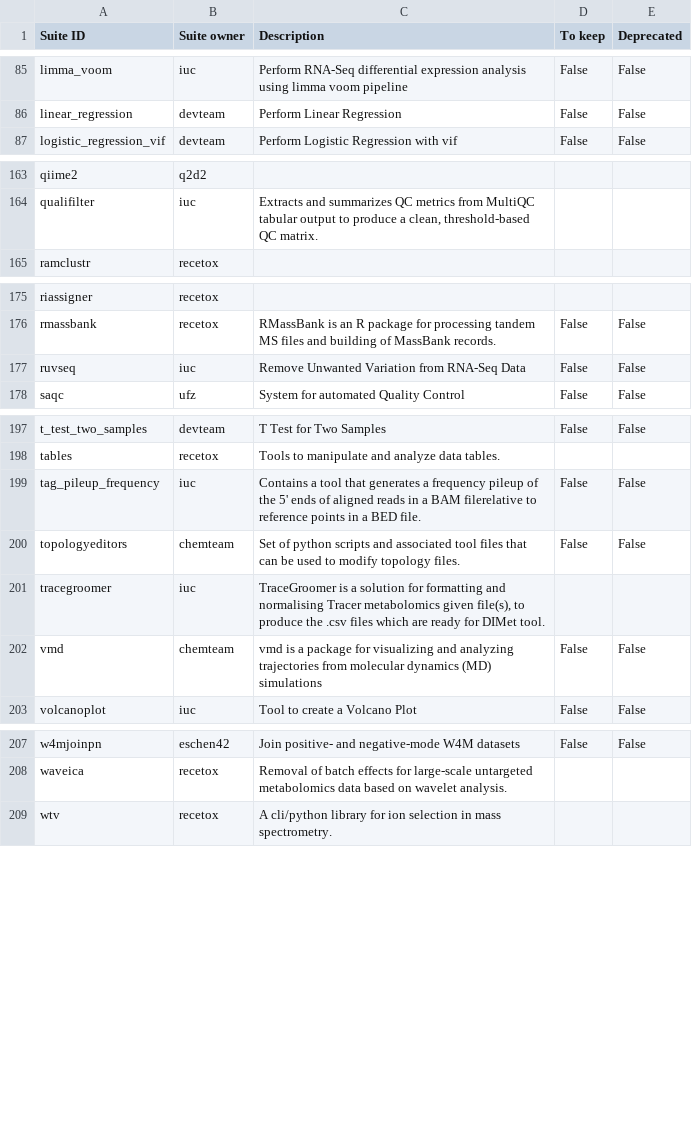
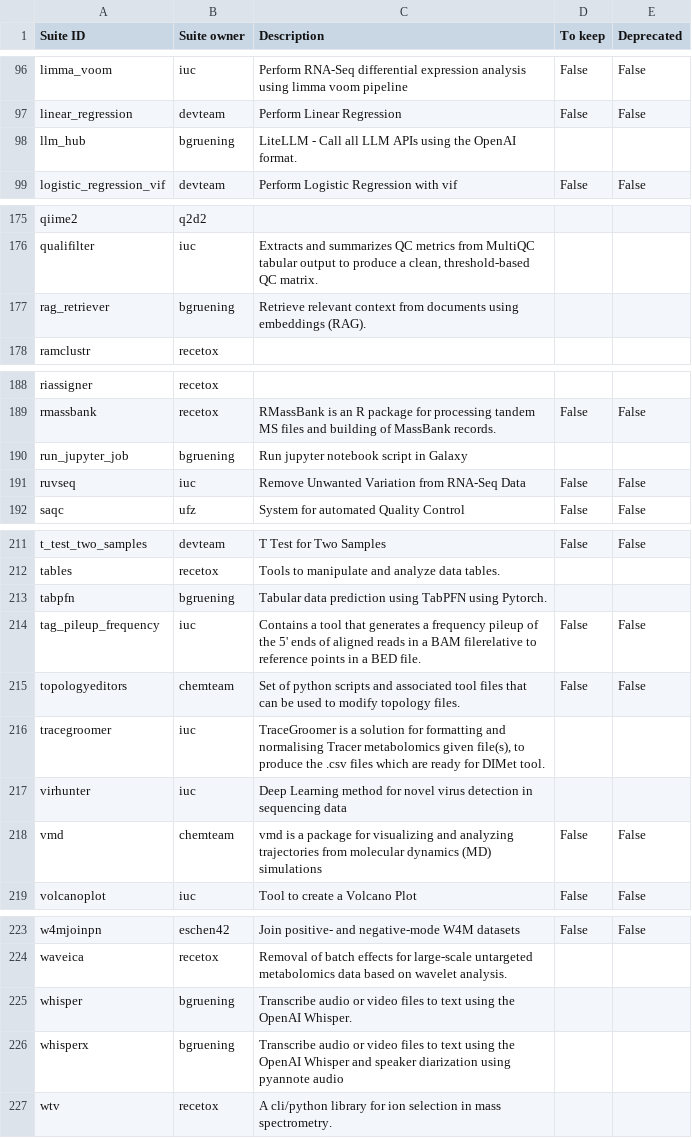
Before and after one commit to galaxyproject/galaxy_codex, a TSV file: communities/workflow4metabolomics/metadata/tool_status.tsv, drawn as a sheet; only a part is shown, gaps mark what is left out; the diff covers the shown part only.

```diff
--- a/communities/workflow4metabolomics/metadata/tool_status.tsv
+++ b/communities/workflow4metabolomics/metadata/tool_status.tsv
@@ -86,2 +97,3 @@ limma_voom	iuc	Perform RNA-Seq differential expression analysis using limma voom
 linear_regression	devteam	Perform Linear Regression	False	False
+llm_hub	bgruening	LiteLLM - Call all LLM APIs using the OpenAI format.		
 logistic_regression_vif	devteam	Perform Logistic Regression with vif	False	False
@@ -164,2 +176,3 @@ qiime2	q2d2
 qualifilter	iuc	Extracts and summarizes QC metrics from MultiQC tabular output to produce a clean, threshold-based QC matrix.		
+rag_retriever	bgruening	Retrieve relevant context from documents using embeddings (RAG).		
 ramclustr	recetox			
@@ -176,2 +189,3 @@ riassigner	recetox
 rmassbank	recetox	RMassBank is an R package for processing tandem MS files and building of MassBank records.	False	False
+run_jupyter_job	bgruening	Run jupyter notebook script in Galaxy		
 ruvseq	iuc	Remove Unwanted Variation from RNA-Seq Data	False	False
@@ -198,2 +212,3 @@ t_test_two_samples	devteam	T Test for Two Samples	False	False
 tables	recetox	Tools to manipulate and analyze data tables.		
+tabpfn	bgruening	Tabular data prediction using TabPFN using Pytorch.		
 tag_pileup_frequency	iuc	Contains a tool that generates a frequency pileup of the 5' ends of aligned reads in a BAM filerelative to reference points in a BED file.	False	False
@@ -201,2 +216,3 @@ topologyeditors	chemteam	Set of python scripts and associated tool files that ca
 tracegroomer	iuc	TraceGroomer is a solution for formatting and normalising Tracer metabolomics given file(s), to produce the .csv files which are ready for DIMet tool.		
+virhunter	iuc	Deep Learning method for novel virus detection in sequencing data		
 vmd	chemteam	vmd is a package for  visualizing and analyzing trajectories from molecular dynamics (MD) simulations	False	False
@@ -208,2 +224,4 @@ w4mjoinpn	eschen42	Join positive- and negative-mode W4M datasets	False	False
 waveica	recetox	Removal of batch effects for large-scale untargeted metabolomics data based on wavelet analysis.		
+whisper	bgruening	Transcribe audio or video files to text using the OpenAI Whisper.		
+whisperx	bgruening	Transcribe audio or video files to text using the OpenAI Whisper and speaker diarization using pyannote audio		
 wtv	recetox	A cli/python library for ion selection in mass spectrometry.		
```
Also changed, not shown: 11 added rows and 1 moved row elsewhere in this file, 2 other files.
